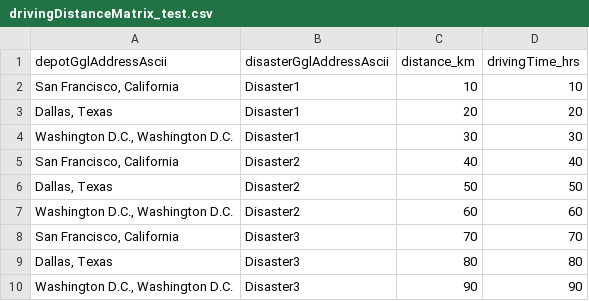
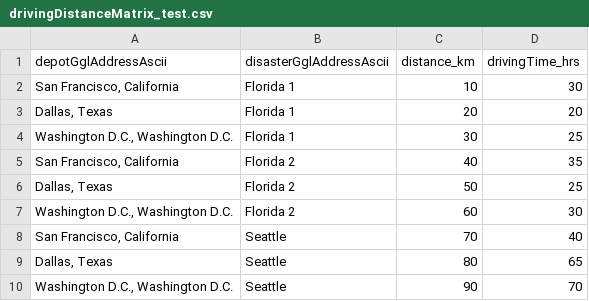
Before and after one commit to JamesMcGaa/strategic-response-analysis-mitctl-fema, a CSV file: inputData/inputData03_US/drivingDistanceMatrix_test.csv, drawn as a sheet.

```diff
--- a/inputData/inputData03_US/drivingDistanceMatrix_test.csv
+++ b/inputData/inputData03_US/drivingDistanceMatrix_test.csv
@@ -1,10 +1,10 @@
 depotGglAddressAscii,disasterGglAddressAscii,distance_km,drivingTime_hrs
-"San Francisco, California",Disaster1,10,10
-"Dallas, Texas",Disaster1,20,20
-"Washington D.C., Washington D.C.",Disaster1,30,30
-"San Francisco, California",Disaster2,40,40
-"Dallas, Texas",Disaster2,50,50
-"Washington D.C., Washington D.C.",Disaster2,60,60
-"San Francisco, California",Disaster3,70,70
-"Dallas, Texas",Disaster3,80,80
-"Washington D.C., Washington D.C.",Disaster3,90,90
+"San Francisco, California",Florida 1,10,30
+"Dallas, Texas",Florida 1,20,20
+"Washington D.C., Washington D.C.",Florida 1,30,25
+"San Francisco, California",Florida 2,40,35
+"Dallas, Texas",Florida 2,50,25
+"Washington D.C., Washington D.C.",Florida 2,60,30
+"San Francisco, California",Seattle,70,40
+"Dallas, Texas",Seattle,80,65
+"Washington D.C., Washington D.C.",Seattle,90,70
```
Also changed, not shown: inputData/inputData03_US/fakeCarrierDataFEMA_test.csv, 8 other files.
